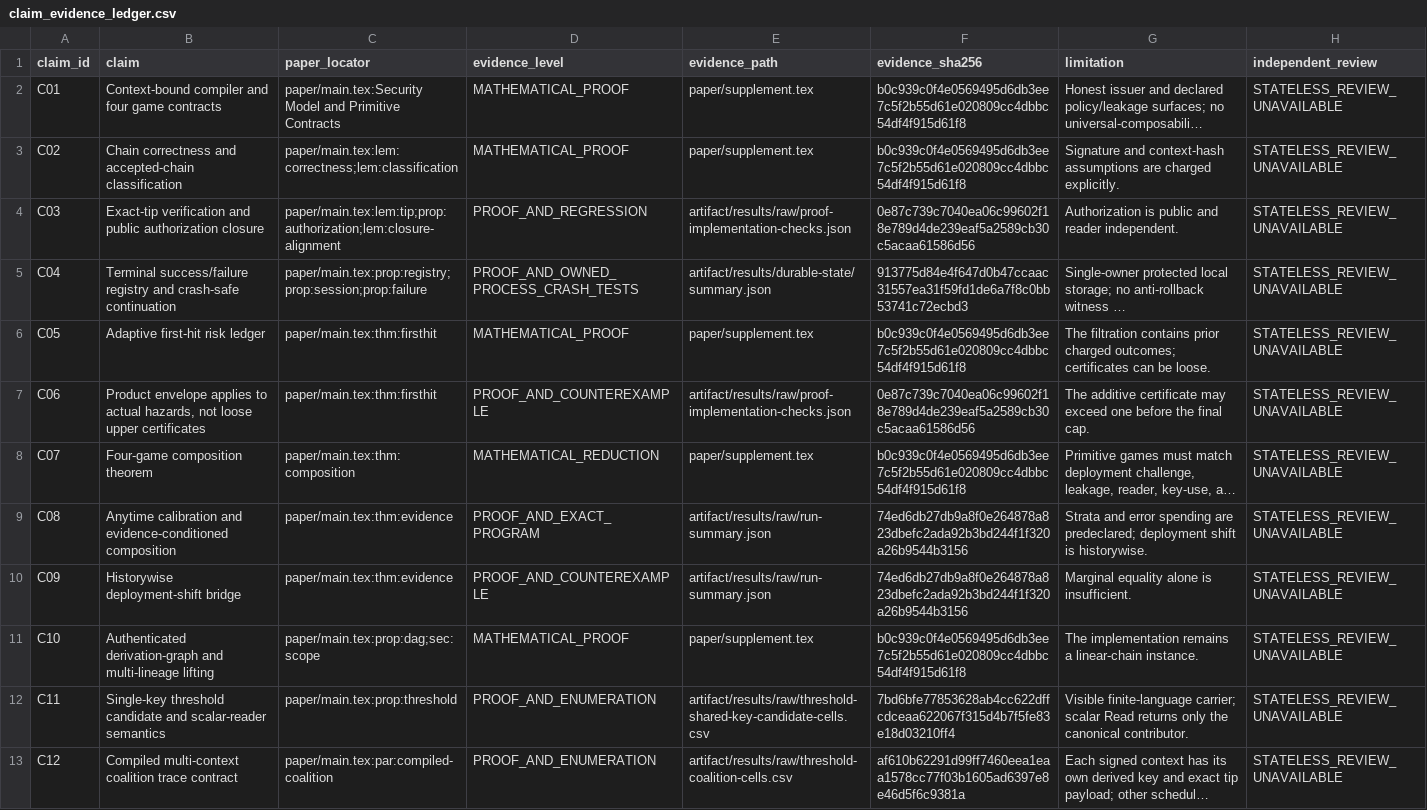
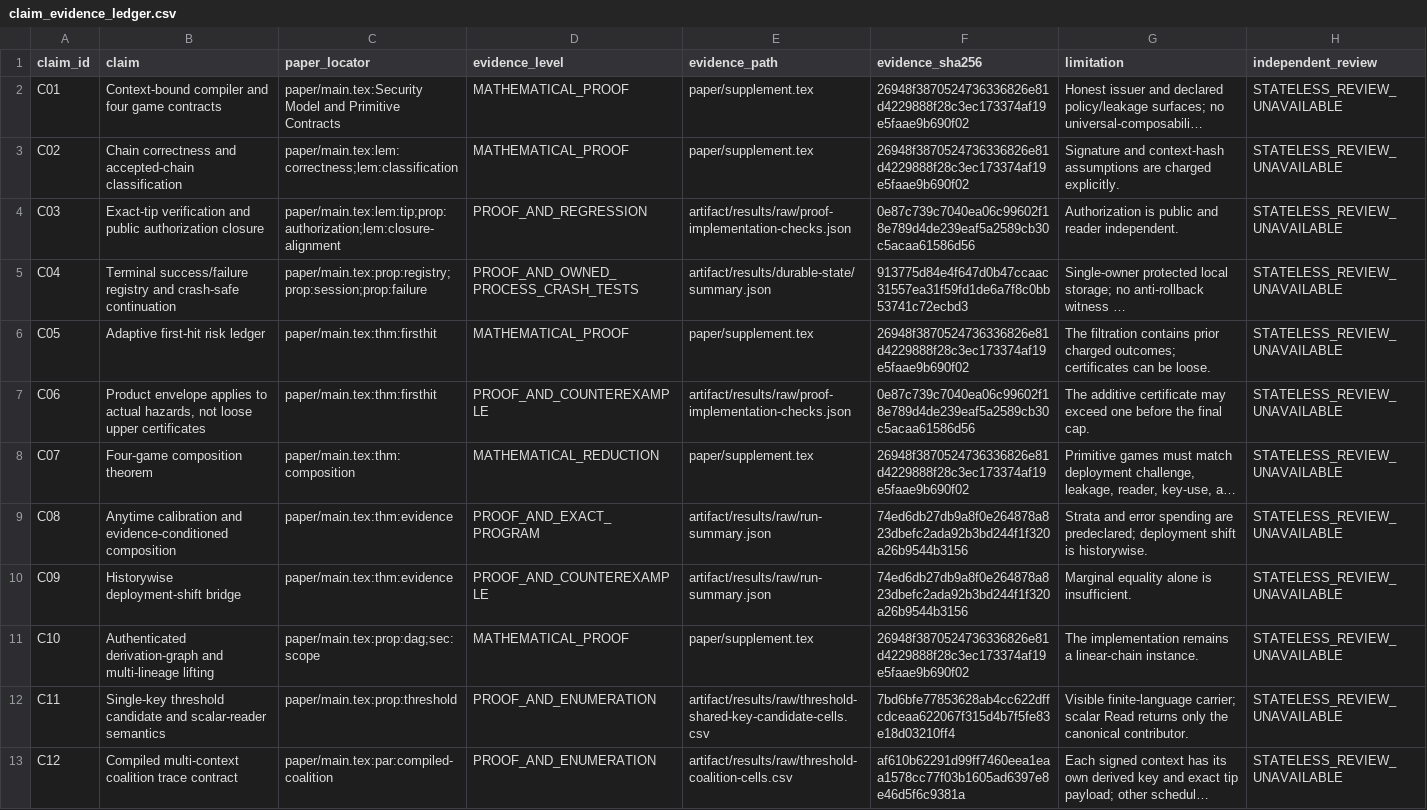
Before and after one commit to Haoyi-Zhang/ContextMark-code, a CSV file: claim_evidence_ledger.csv, drawn as a sheet; only a part is shown; long unchanged cells end in …; the diff names each change by its address in the sheet, - before the commit and + after, or states it on an @@ line.

Commit message:
Bind unchanged security data to editable vector figures and verified CI documentation

```diff
--- a/claim_evidence_ledger.csv
+++ b/claim_evidence_ledger.csv
-F2:F3 (evidence_sha256): b0c939c0f4e0569495d6db3ee7c5f2b55d61e020809cc4dbbc54df4f915d61f8
+F2:F3 (evidence_sha256): 26948f3870524736336826e81d4229888f28c3ec173374af19e5faae9b690f02
-F6 (evidence_sha256): b0c939c0f4e0569495d6db3ee7c5f2b55d61e020809cc4dbbc54df4f915d61f8
+F6 (evidence_sha256): 26948f3870524736336826e81d4229888f28c3ec173374af19e5faae9b690f02
-F8 (evidence_sha256): b0c939c0f4e0569495d6db3ee7c5f2b55d61e020809cc4dbbc54df4f915d61f8
+F8 (evidence_sha256): 26948f3870524736336826e81d4229888f28c3ec173374af19e5faae9b690f02
-F11 (evidence_sha256): b0c939c0f4e0569495d6db3ee7c5f2b55d61e020809cc4dbbc54df4f915d61f8
+F11 (evidence_sha256): 26948f3870524736336826e81d4229888f28c3ec173374af19e5faae9b690f02
```
Also changed, not shown: 2 other files.
